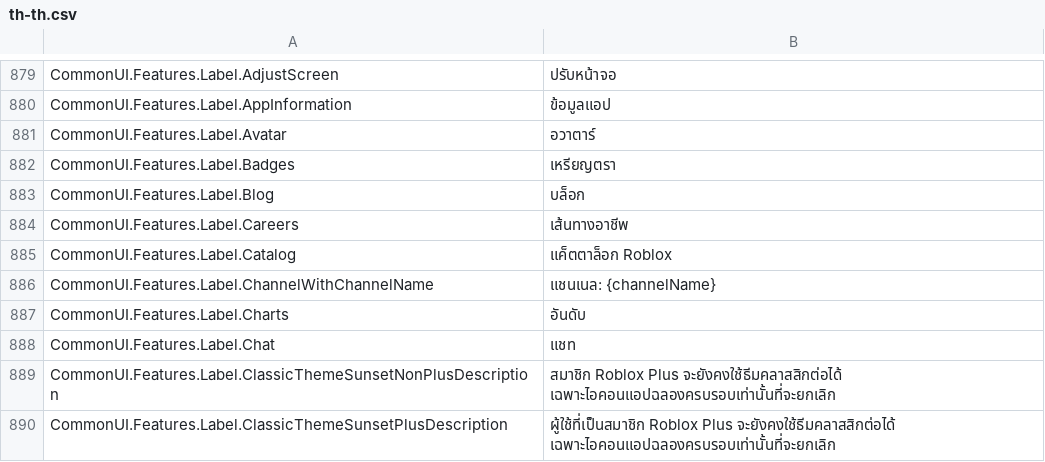
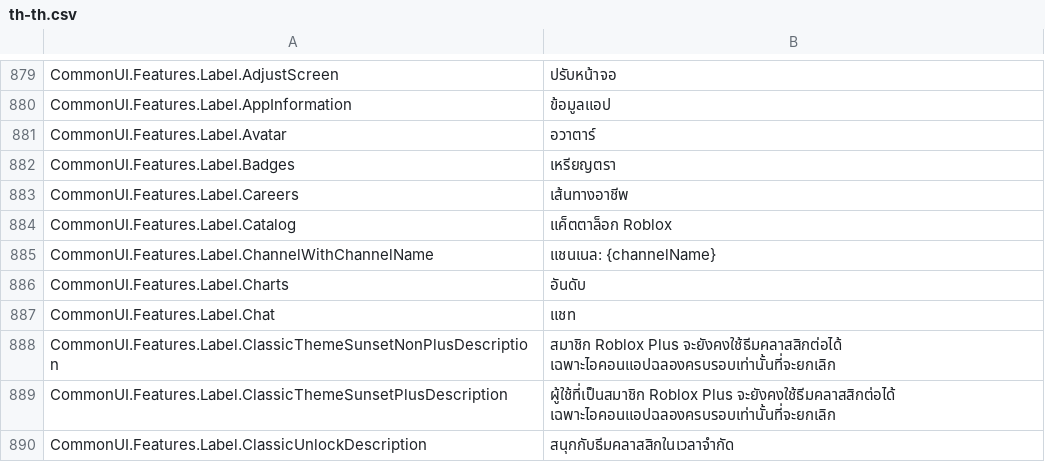
Before and after one commit to EliCauvert/Roblox-Datamining, a CSV file: UniversalApp/Locales/Common/th-th.csv, drawn as a sheet; only a part is shown, gaps mark what is left out; the shorter side is filled out with more unchanged rows; the diff names each change by its address in the sheet, - before the commit and + after, or states it on an @@ line.

```diff
--- a/UniversalApp/Locales/Common/th-th.csv
+++ b/UniversalApp/Locales/Common/th-th.csv
-row 883: CommonUI.Features.Label.Blog | บล็อก
```
Also changed, not shown: UniversalApp/Locales/Common/ar-001.csv, UniversalApp/Locales/Common/hi-in.csv, 20 other files.
